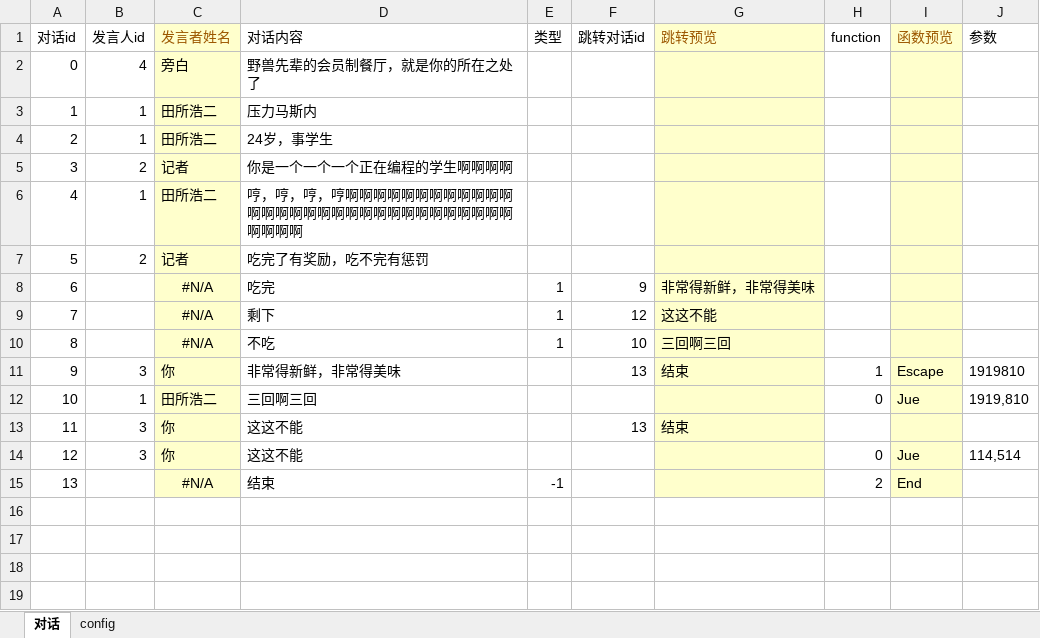
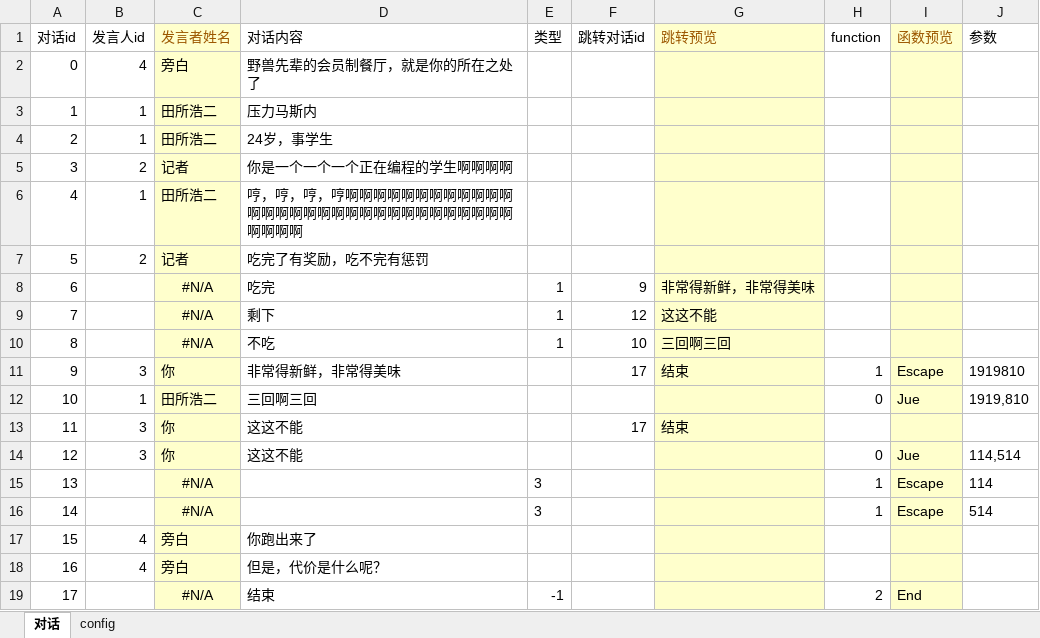
Before and after one commit to June12138/UnityXmlRW, an Excel workbook: Sheets/对话测试表.xlsx, sheet 对话, drawn as a sheet; values as stored, in another font and other column widths than the file's, no borders; table styles not drawn; addresses are those after the commit; the diff names each change by its address in the sheet, - before the commit and + after, or states it on an @@ line.

```diff
--- a/Sheets/对话测试表.xlsx (sheet 对话)
+++ b/Sheets/对话测试表.xlsx (sheet 对话)
-F11 (跳转对话id): 13
+F11 (跳转对话id): 17
-F13 (跳转对话id): 13
+F13 (跳转对话id): 17
+row 15: 13 |  | #N/A |  | 3 |  |  | 1 | Escape | 114
+row 16: 14 |  | #N/A |  | 3 |  |  | 1 | Escape | 514
+row 17: 15 | 4 | 旁白 | 你跑出来了
+row 18: 16 | 4 | 旁白 | 但是，代价是什么呢？
@@ column A (对话id) renumbered from row 19 down @@
```
Also changed, not shown: formulas that keep their value, Sheets/角色表.xlsx, 7 other files.
